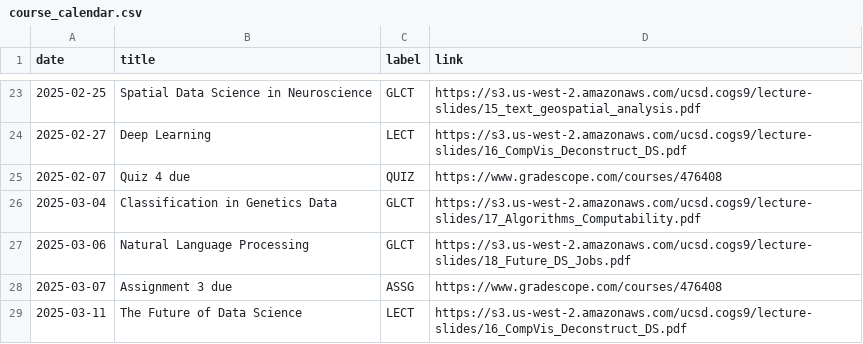
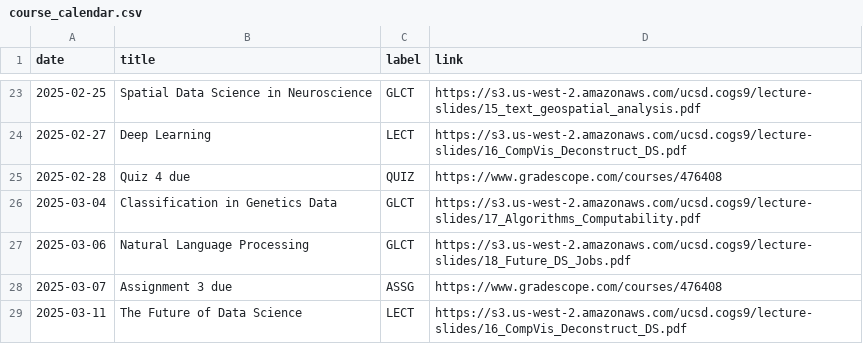
Before and after one commit to COGS9/ucsd-cogs9, a CSV file: _data/wi25/course_calendar.csv, drawn as a sheet; only a part is shown, gaps mark what is left out.

Commit message:
Update course_calendar.csv

```diff
--- a/_data/wi25/course_calendar.csv
+++ b/_data/wi25/course_calendar.csv
@@ -24,3 +24,3 @@ date,title,label,link
 2025-02-27,Deep Learning,LECT,https://s3.us-west-2.amazonaws.com/ucsd.cogs9/lecture-slides/16_CompVis_Deconstruct_DS.pdf
-2025-02-07,Quiz 4 due,QUIZ,https://www.gradescope.com/courses/476408
+2025-02-28,Quiz 4 due,QUIZ,https://www.gradescope.com/courses/476408
 2025-03-04,Classification in Genetics Data,GLCT,https://s3.us-west-2.amazonaws.com/ucsd.cogs9/lecture-slides/17_Algorithms_Computability.pdf
```
